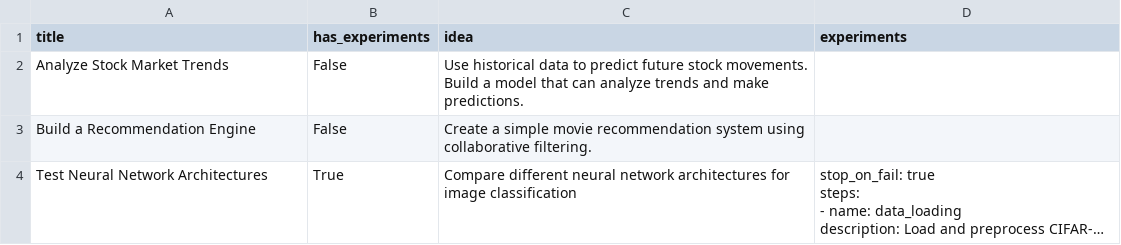
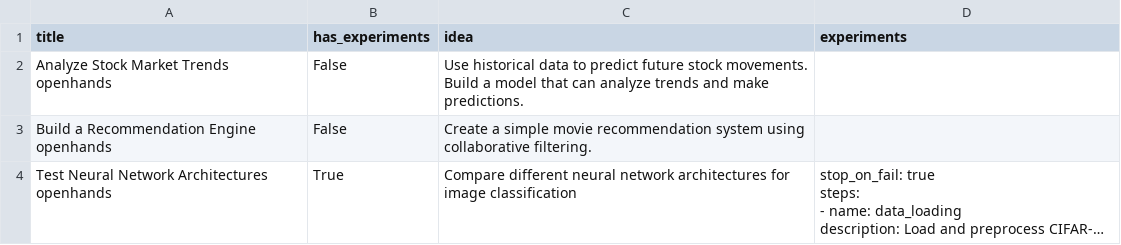
Before and after one commit to talhabinjaved/zero-shot-ai-agents, a CSV file: data/ideas.csv, drawn as a sheet; long unchanged cells end in …; the diff names each change by its address in the sheet, - before the commit and + after, or states it on an @@ line.

Commit message:
Refactor AI Experiment Orchestrator documentation and remove unsupported providers. Updated FIXES_APPLIED.md to reflect the removal of Augment and Cosine due to critical backend issues and architectural mismatches. Enhanced README.md to focus on supported providers (Jules and OpenHands) and their features. Improved run_experiments.sh to guide users on available options. Added comprehensive fixes for artifact management and results preservation across both supported providers, ensuring high-quality outputs. Overall, these changes streamline the user experience and clarify the capabilities of the orchestrator.

```diff
--- a/data/ideas.csv
+++ b/data/ideas.csv
-A2 (title): Analyze Stock Market Trends
+A2 (title): Analyze Stock Market Trends openhands
-A3 (title): Build a Recommendation Engine
+A3 (title): Build a Recommendation Engine openhands
-A4 (title): Test Neural Network Architectures
+A4 (title): Test Neural Network Architectures openhands
```
Also changed, not shown: 18 other files.
